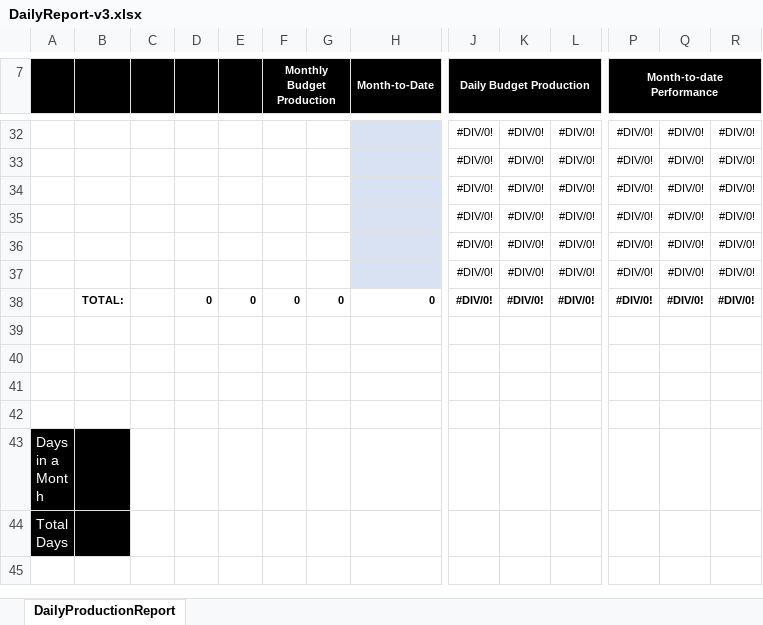
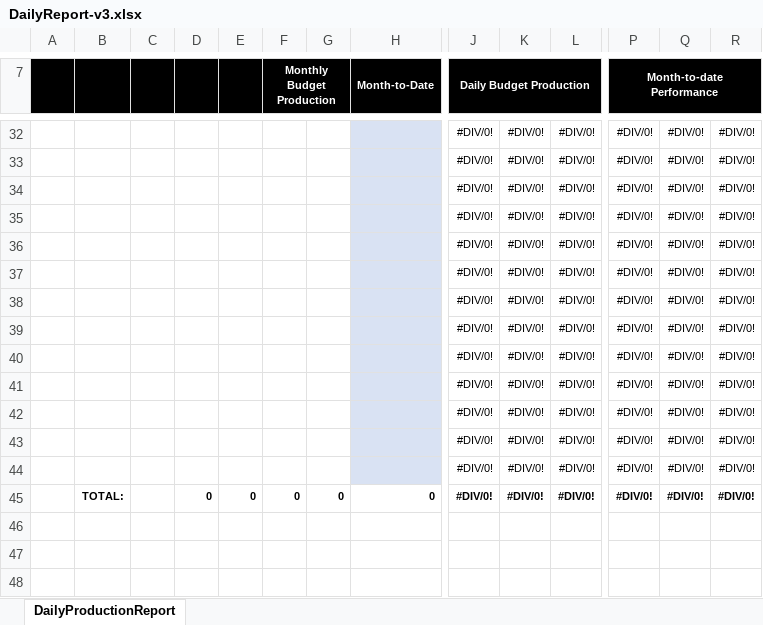
Before and after one commit to hsli2020/solar, an Excel workbook: job/templates/DailyReport-v3.xlsx, sheet DailyProductionReport, drawn as a sheet; only a part is shown, gaps mark what is left out; the shorter side is filled out with more unchanged rows; values as stored, in another font and other column widths than the file's, no borders; rows hold the shown columns only; the diff names each change by its address in the sheet, - before the commit and + after, or states it on an @@ line.

Commit message:
add more rows to daily report excel template

```diff
--- a/job/templates/DailyReport-v3.xlsx (sheet DailyProductionReport)
+++ b/job/templates/DailyReport-v3.xlsx (sheet DailyProductionReport)
+row 38:  |  |  |  |  |  |  |  | #DIV/0! | #DIV/0! | #DIV/0! | #DIV/0! | #DIV/0! | #DIV/0!
+row 39:  |  |  |  |  |  |  |  | #DIV/0! | #DIV/0! | #DIV/0! | #DIV/0! | #DIV/0! | #DIV/0!
+row 40:  |  |  |  |  |  |  |  | #DIV/0! | #DIV/0! | #DIV/0! | #DIV/0! | #DIV/0! | #DIV/0!
+row 41:  |  |  |  |  |  |  |  | #DIV/0! | #DIV/0! | #DIV/0! | #DIV/0! | #DIV/0! | #DIV/0!
+row 42:  |  |  |  |  |  |  |  | #DIV/0! | #DIV/0! | #DIV/0! | #DIV/0! | #DIV/0! | #DIV/0!
+row 43:  |  |  |  |  |  |  |  | #DIV/0! | #DIV/0! | #DIV/0! | #DIV/0! | #DIV/0! | #DIV/0!
+row 44:  |  |  |  |  |  |  |  | #DIV/0! | #DIV/0! | #DIV/0! | #DIV/0! | #DIV/0! | #DIV/0!
```
Also changed, not shown: 1 other file.
